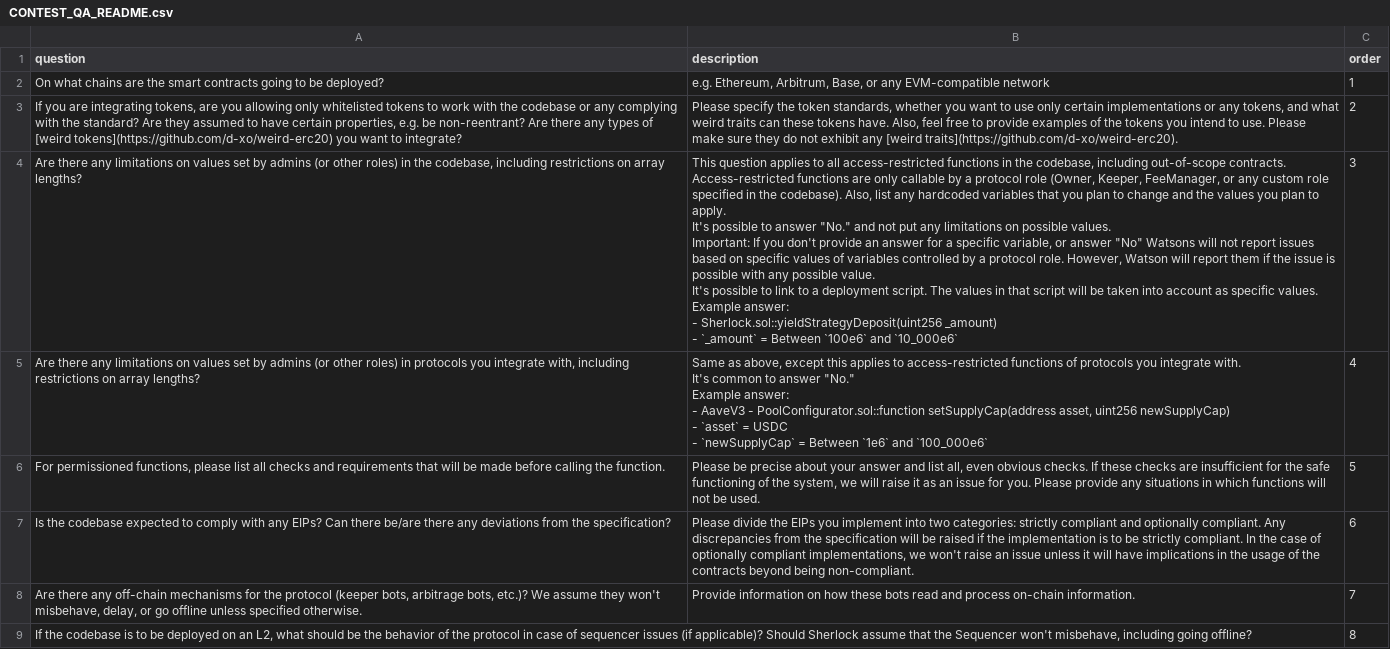
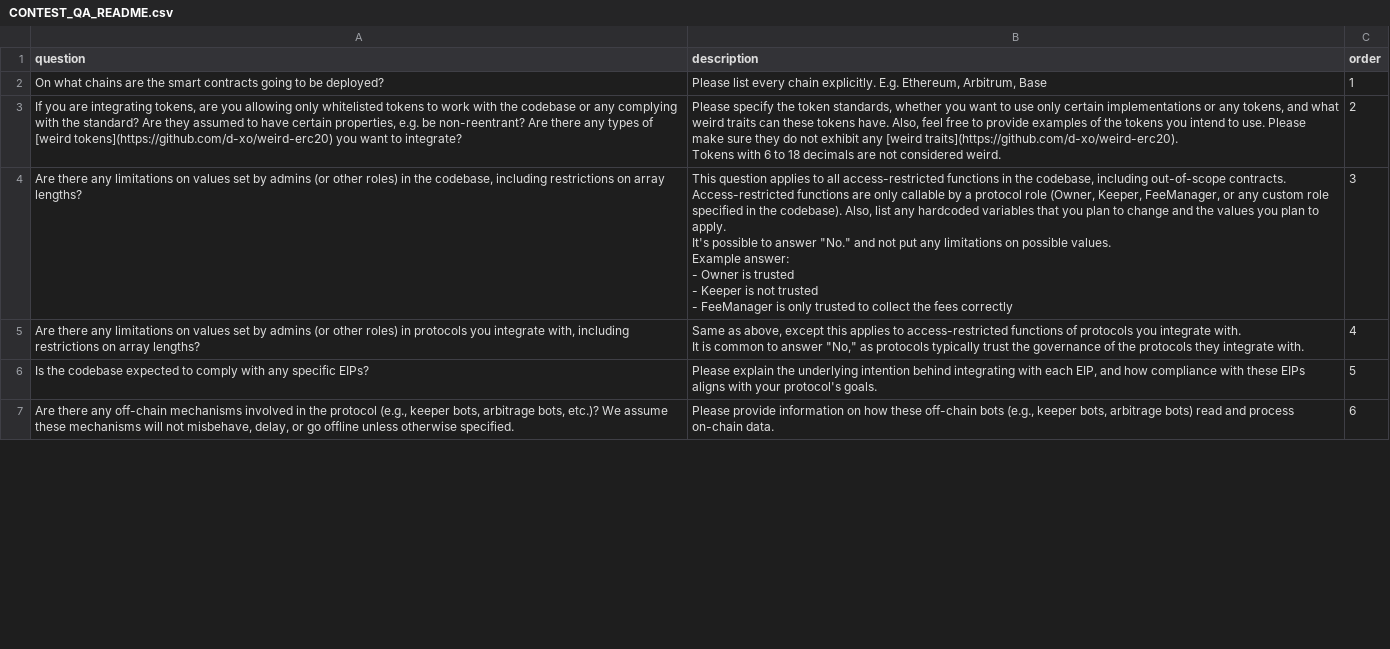
Before and after one commit to sherlock-protocol/sherlock-v2-docs, a CSV file: CONTEST_QA_README.csv, drawn as a sheet; only a part is shown; ↵ is a line break in a cell; the diff covers the shown part only; the diff names each change by its address in the sheet, - before the commit and + after, or states it on an @@ line.

Commit message:
Update QA

```diff
--- a/CONTEST_QA_README.csv
+++ b/CONTEST_QA_README.csv
-B2 (description): e.g. Ethereum, Arbitrum, Base, or any EVM-compatible network
+B2 (description): Please list every chain explicitly. E.g. Ethereum, Arbitrum, Base
-B3 (description): …[weird traits](https://github.com/d-xo/weird-erc20).
+B3 (description): …[weird traits](https://github.com/d-xo/weird-erc20). ↵ Tokens with 6 to 18 decimals are not considered weird.
-B4 (description): …possible values. ↵ Important: If you don't provide an answer for a specific variable, or answer "No" Watsons will not report issues based on specific values of variables controlled by a protocol role. However, Watson will report them if the issue is possible with any possible value. ↵ It's possible to link to a deployment script. The values in that script will be taken into account as specific values. ↵ Example answer: ↵ - Sherlock.sol::yieldStrategyDeposit(uint256 _amount) ↵ - `_amount` = Between `100e6` and `10_000e6`
+B4 (description): …possible values. ↵ Example answer: ↵ - Owner is trusted ↵ - Keeper is not trusted ↵ - FeeManager is only trusted to collect the fees correctly
-B5 (description): …integrate with. ↵ It's common to answer "No." ↵ Example answer: ↵ - AaveV3 - PoolConfigurator.sol::function setSupplyCap(address asset, uint256 newSupplyCap) ↵ - `asset` = USDC ↵ - `newSupplyCap` = Between `1e6` and `100_000e6`
+B5 (description): …integrate with. ↵ It is common to answer "No," as protocols typically trust the governance of the protocols they integrate with.
-A6 (question): For permissioned functions, please list all checks and requirements that will be made before calling the function.
+A6 (question): Is the codebase expected to comply with any specific EIPs?
-B6 (description): Please be precise about your answer and list all, even obvious checks. If these checks are insufficient for the safe functioning of the system, we will raise it as an issue for you. Please provide any situations in which functions will not be used.
+B6 (description): Please explain the underlying intention behind integrating with each EIP, and how compliance with these EIPs aligns with your protocol's goals.
-A7 (question): Is the codebase expected to comply with any EIPs? Can there be/are there any deviations from the specification?
+A7 (question): Are there any off-chain mechanisms involved in the protocol (e.g., keeper bots, arbitrage bots, etc.)? We assume these mechanisms will not misbehave, delay, or go offline unless otherwise specified.
-B7 (description): Please divide the EIPs you implement into two categories: strictly compliant and optionally compliant. Any discrepancies from the specification will be raised if the implementation is to be strictly compliant. In the case of optionally compliant implementations, we won't raise an issue unless it will have implications in the usage of the contracts beyond being non-compliant.
+B7 (description): Please provide information on how these off-chain bots (e.g., keeper bots, arbitrage bots) read and process on-chain data.
-row 8: Are there any off-chain mechanisms for the protocol (keeper bots, arbitrage bots, etc.)? We assume they won't misbehave, delay, or go offline unless specified otherwise. | Provide information on how these bots read and process on-chain information. | 7
-row 9: If the codebase is to be deployed on an L2, what should be the behavior of the protocol in case of sequencer issues (if applicable)? Should Sherlock assume that the Sequencer won't misbehave, including going offline? |  | 8
```
Also changed, not shown: 2 removed rows and 9 edited cells elsewhere in this file.
